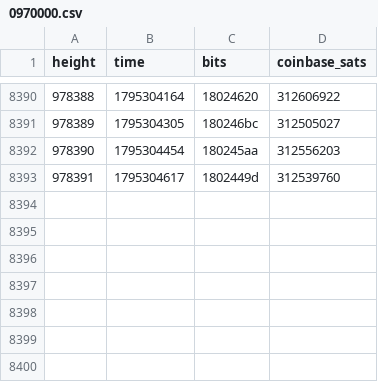
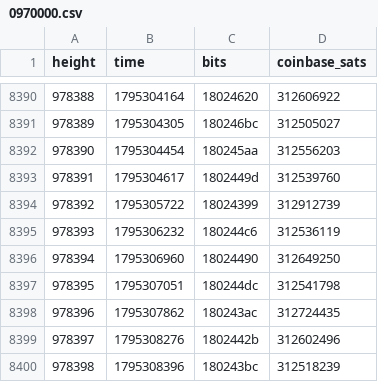
Before and after one commit to bch-gareth/jevons, a CSV file: blocks/0970000.csv, drawn as a sheet; only a part is shown, gaps mark what is left out.

```diff
--- a/blocks/0970000.csv
+++ b/blocks/0970000.csv
@@ -8393 +8393,8 @@ height,time,bits,coinbase_sats
 978391,1795304617,1802449d,312539760
+978392,1795305722,18024399,312912739
+978393,1795306232,180244c6,312536119
+978394,1795306960,18024490,312649250
+978395,1795307051,180244dc,312541798
+978396,1795307862,180243ac,312724435
+978397,1795308276,1802442b,312602496
+978398,1795308396,180243bc,312518239
```
Also changed, not shown: 3 other files.
